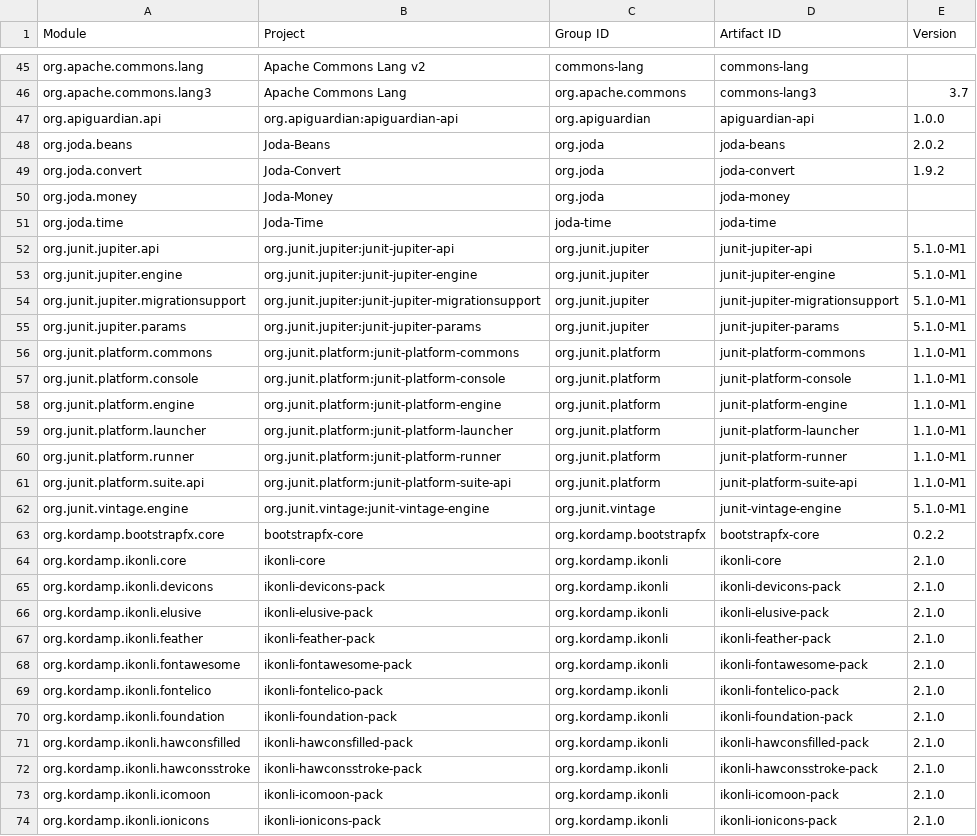
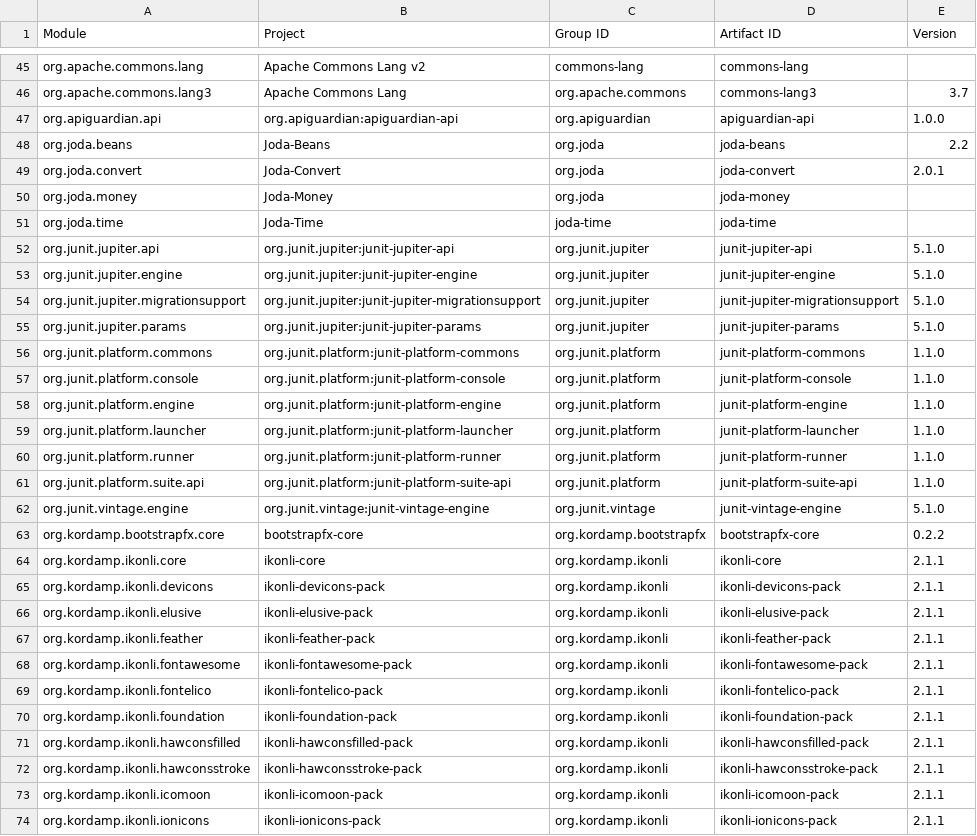
Before and after one commit to jodastephen/jpms-module-names, a CSV file: generated/modules.csv, drawn as a sheet; only a part is shown, gaps mark what is left out; the diff covers the shown part only.

Commit message:
Bump versions

```diff
--- a/generated/modules.csv
+++ b/generated/modules.csv
@@ -47,28 +47,28 @@ org.apache.commons.lang3,Apache Commons Lang,org.apache.commons,commons-lang3,3.
 org.apiguardian.api,org.apiguardian:apiguardian-api,org.apiguardian,apiguardian-api,1.0.0
-org.joda.beans,Joda-Beans,org.joda,joda-beans,2.0.2
-org.joda.convert,Joda-Convert,org.joda,joda-convert,1.9.2
+org.joda.beans,Joda-Beans,org.joda,joda-beans,2.2
+org.joda.convert,Joda-Convert,org.joda,joda-convert,2.0.1
 org.joda.money,Joda-Money,org.joda,joda-money,
 org.joda.time,Joda-Time,joda-time,joda-time,
-org.junit.jupiter.api,org.junit.jupiter:junit-jupiter-api,org.junit.jupiter,junit-jupiter-api,5.1.0-M1
-org.junit.jupiter.engine,org.junit.jupiter:junit-jupiter-engine,org.junit.jupiter,junit-jupiter-engine,5.1.0-M1
-org.junit.jupiter.migrationsupport,org.junit.jupiter:junit-jupiter-migrationsupport,org.junit.jupiter,junit-jupiter-migrationsupport,5.1.0-M1
-org.junit.jupiter.params,org.junit.jupiter:junit-jupiter-params,org.junit.jupiter,junit-jupiter-params,5.1.0-M1
-org.junit.platform.commons,org.junit.platform:junit-platform-commons,org.junit.platform,junit-platform-commons,1.1.0-M1
-org.junit.platform.console,org.junit.platform:junit-platform-console,org.junit.platform,junit-platform-console,1.1.0-M1
-org.junit.platform.engine,org.junit.platform:junit-platform-engine,org.junit.platform,junit-platform-engine,1.1.0-M1
-org.junit.platform.launcher,org.junit.platform:junit-platform-launcher,org.junit.platform,junit-platform-launcher,1.1.0-M1
-org.junit.platform.runner,org.junit.platform:junit-platform-runner,org.junit.platform,junit-platform-runner,1.1.0-M1
-org.junit.platform.suite.api,org.junit.platform:junit-platform-suite-api,org.junit.platform,junit-platform-suite-api,1.1.0-M1
-org.junit.vintage.engine,org.junit.vintage:junit-vintage-engine,org.junit.vintage,junit-vintage-engine,5.1.0-M1
+org.junit.jupiter.api,org.junit.jupiter:junit-jupiter-api,org.junit.jupiter,junit-jupiter-api,5.1.0
+org.junit.jupiter.engine,org.junit.jupiter:junit-jupiter-engine,org.junit.jupiter,junit-jupiter-engine,5.1.0
+org.junit.jupiter.migrationsupport,org.junit.jupiter:junit-jupiter-migrationsupport,org.junit.jupiter,junit-jupiter-migrationsupport,5.1.0
+org.junit.jupiter.params,org.junit.jupiter:junit-jupiter-params,org.junit.jupiter,junit-jupiter-params,5.1.0
+org.junit.platform.commons,org.junit.platform:junit-platform-commons,org.junit.platform,junit-platform-commons,1.1.0
+org.junit.platform.console,org.junit.platform:junit-platform-console,org.junit.platform,junit-platform-console,1.1.0
+org.junit.platform.engine,org.junit.platform:junit-platform-engine,org.junit.platform,junit-platform-engine,1.1.0
+org.junit.platform.launcher,org.junit.platform:junit-platform-launcher,org.junit.platform,junit-platform-launcher,1.1.0
+org.junit.platform.runner,org.junit.platform:junit-platform-runner,org.junit.platform,junit-platform-runner,1.1.0
+org.junit.platform.suite.api,org.junit.platform:junit-platform-suite-api,org.junit.platform,junit-platform-suite-api,1.1.0
+org.junit.vintage.engine,org.junit.vintage:junit-vintage-engine,org.junit.vintage,junit-vintage-engine,5.1.0
 org.kordamp.bootstrapfx.core,bootstrapfx-core,org.kordamp.bootstrapfx,bootstrapfx-core,0.2.2
-org.kordamp.ikonli.core,ikonli-core,org.kordamp.ikonli,ikonli-core,2.1.0
-org.kordamp.ikonli.devicons,ikonli-devicons-pack,org.kordamp.ikonli,ikonli-devicons-pack,2.1.0
-org.kordamp.ikonli.elusive,ikonli-elusive-pack,org.kordamp.ikonli,ikonli-elusive-pack,2.1.0
-org.kordamp.ikonli.feather,ikonli-feather-pack,org.kordamp.ikonli,ikonli-feather-pack,2.1.0
-org.kordamp.ikonli.fontawesome,ikonli-fontawesome-pack,org.kordamp.ikonli,ikonli-fontawesome-pack,2.1.0
-org.kordamp.ikonli.fontelico,ikonli-fontelico-pack,org.kordamp.ikonli,ikonli-fontelico-pack,2.1.0
-org.kordamp.ikonli.foundation,ikonli-foundation-pack,org.kordamp.ikonli,ikonli-foundation-pack,2.1.0
-org.kordamp.ikonli.hawconsfilled,ikonli-hawconsfilled-pack,org.kordamp.ikonli,ikonli-hawconsfilled-pack,2.1.0
-org.kordamp.ikonli.hawconsstroke,ikonli-hawconsstroke-pack,org.kordamp.ikonli,ikonli-hawconsstroke-pack,2.1.0
-org.kordamp.ikonli.icomoon,ikonli-icomoon-pack,org.kordamp.ikonli,ikonli-icomoon-pack,2.1.0
-org.kordamp.ikonli.ionicons,ikonli-ionicons-pack,org.kordamp.ikonli,ikonli-ionicons-pack,2.1.0
+org.kordamp.ikonli.core,ikonli-core,org.kordamp.ikonli,ikonli-core,2.1.1
+org.kordamp.ikonli.devicons,ikonli-devicons-pack,org.kordamp.ikonli,ikonli-devicons-pack,2.1.1
+org.kordamp.ikonli.elusive,ikonli-elusive-pack,org.kordamp.ikonli,ikonli-elusive-pack,2.1.1
+org.kordamp.ikonli.feather,ikonli-feather-pack,org.kordamp.ikonli,ikonli-feather-pack,2.1.1
+org.kordamp.ikonli.fontawesome,ikonli-fontawesome-pack,org.kordamp.ikonli,ikonli-fontawesome-pack,2.1.1
+org.kordamp.ikonli.fontelico,ikonli-fontelico-pack,org.kordamp.ikonli,ikonli-fontelico-pack,2.1.1
+org.kordamp.ikonli.foundation,ikonli-foundation-pack,org.kordamp.ikonli,ikonli-foundation-pack,2.1.1
+org.kordamp.ikonli.hawconsfilled,ikonli-hawconsfilled-pack,org.kordamp.ikonli,ikonli-hawconsfilled-pack,2.1.1
+org.kordamp.ikonli.hawconsstroke,ikonli-hawconsstroke-pack,org.kordamp.ikonli,ikonli-hawconsstroke-pack,2.1.1
+org.kordamp.ikonli.icomoon,ikonli-icomoon-pack,org.kordamp.ikonli,ikonli-icomoon-pack,2.1.1
+org.kordamp.ikonli.ionicons,ikonli-ionicons-pack,org.kordamp.ikonli,ikonli-ionicons-pack,2.1.1
```
Also changed, not shown: 97 edited cells elsewhere in this file, generated/modules.tsv, 15 other files.
